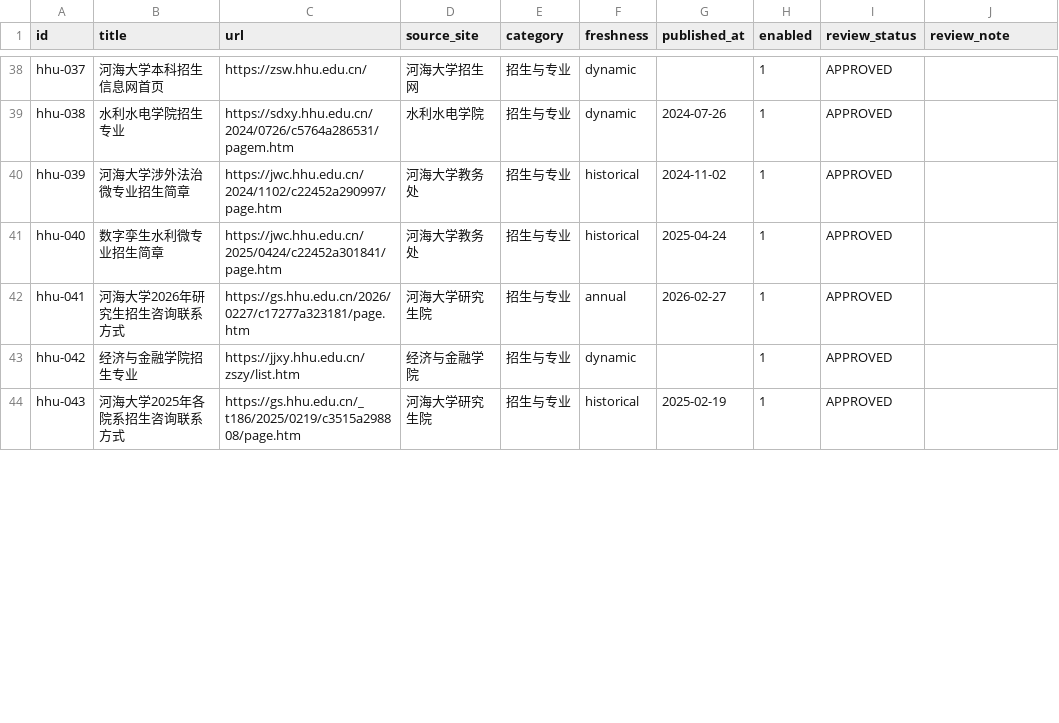
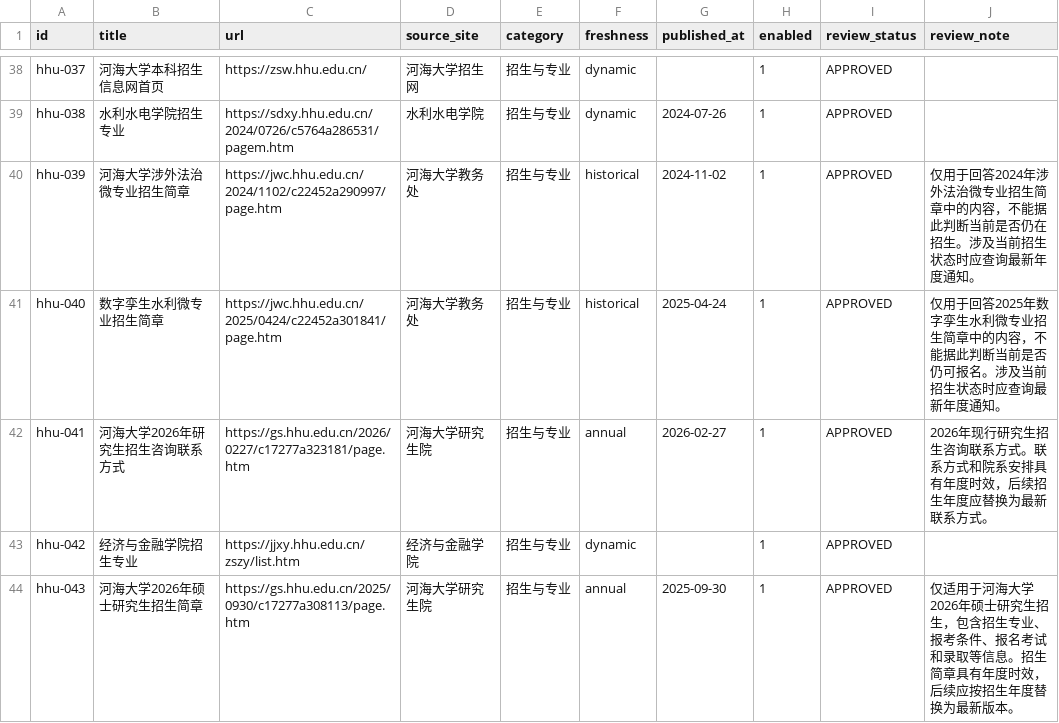
Before and after one commit to WangJing-hhu/campus-practice-group9, a CSV file: knowledge-base/hhu-official/source-list.csv, drawn as a sheet; only a part is shown, gaps mark what is left out; the diff covers the shown part only.

Commit message:
fix(day5): 同步孙凤摇更新后的审核数据
- source-list.csv: 基于孙凤摇最新审核表更新 (freshness细化/新增review_note)
- manifest.json: 重新采集清洗后更新 (42合格/7 INVALID/1 MISSING)
- validate_dataset.py PASS (0错误)
- freshness分布: static=21 dynamic=23 historical=3 annual=3

```diff
--- a/knowledge-base/hhu-official/source-list.csv
+++ b/knowledge-base/hhu-official/source-list.csv
@@ -39,6 +39,6 @@ hhu-037,河海大学本科招生信息网首页,https://zsw.hhu.edu.cn/,河海
 hhu-038,水利水电学院招生专业,https://sdxy.hhu.edu.cn/2024/0726/c5764a286531/pagem.htm,水利水电学院,招生与专业,dynamic,2024-07-26,1,APPROVED,
-hhu-039,河海大学涉外法治微专业招生简章,https://jwc.hhu.edu.cn/2024/1102/c22452a290997/page.htm,河海大学教务处,招生与专业,historical,2024-11-02,1,APPROVED,
-hhu-040,数字孪生水利微专业招生简章,https://jwc.hhu.edu.cn/2025/0424/c22452a301841/page.htm,河海大学教务处,招生与专业,historical,2025-04-24,1,APPROVED,
-hhu-041,河海大学2026年研究生招生咨询联系方式,https://gs.hhu.edu.cn/2026/0227/c17277a323181/page.htm,河海大学研究生院,招生与专业,annual,2026-02-27,1,APPROVED,
+hhu-039,河海大学涉外法治微专业招生简章,https://jwc.hhu.edu.cn/2024/1102/c22452a290997/page.htm,河海大学教务处,招生与专业,historical,2024-11-02,1,APPROVED,仅用于回答2024年涉外法治微专业招生简章中的内容，不能据此判断当前是否仍在招生。涉及当前招生状态时应查询最新年度通知。
+hhu-040,数字孪生水利微专业招生简章,https://jwc.hhu.edu.cn/2025/0424/c22452a301841/page.htm,河海大学教务处,招生与专业,historical,2025-04-24,1,APPROVED,仅用于回答2025年数字孪生水利微专业招生简章中的内容，不能据此判断当前是否仍可报名。涉及当前招生状态时应查询最新年度通知。
+hhu-041,河海大学2026年研究生招生咨询联系方式,https://gs.hhu.edu.cn/2026/0227/c17277a323181/page.htm,河海大学研究生院,招生与专业,annual,2026-02-27,1,APPROVED,2026年现行研究生招生咨询联系方式。联系方式和院系安排具有年度时效，后续招生年度应替换为最新联系方式。
 hhu-042,经济与金融学院招生专业,https://jjxy.hhu.edu.cn/zszy/list.htm,经济与金融学院,招生与专业,dynamic,,1,APPROVED,
-hhu-043,河海大学2025年各院系招生咨询联系方式,https://gs.hhu.edu.cn/_t186/2025/0219/c3515a298808/page.htm,河海大学研究生院,招生与专业,historical,2025-02-19,1,APPROVED,
+hhu-043,河海大学2026年硕士研究生招生简章,https://gs.hhu.edu.cn/2025/0930/c17277a308113/page.htm,河海大学研究生院,招生与专业,annual,2025-09-30,1,APPROVED,仅适用于河海大学2026年硕士研究生招生，包含招生专业、报考条件、报名考试和录取等信息。招生简章具有年度时效，后续应按招生年度替换为最新版本。
```
Also changed, not shown: 22 edited cells elsewhere in this file, 1 other file.
